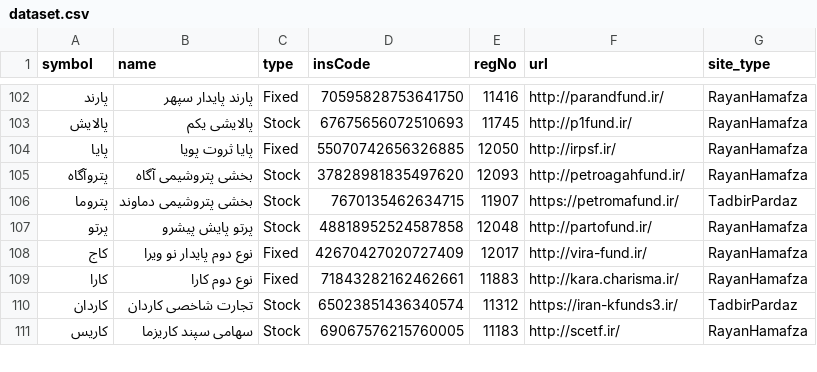
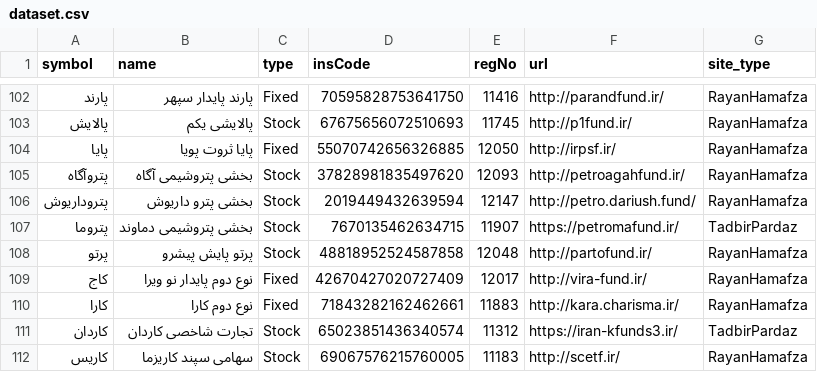
Before and after one commit to 5j9/iranetf, a CSV file: iranetf/dataset.csv, drawn as a sheet; only a part is shown, gaps mark what is left out; the diff names each change by its address in the sheet, - before the commit and + after, or states it on an @@ line.

Commit message:
chore(dataset): update

```diff
--- a/iranetf/dataset.csv
+++ b/iranetf/dataset.csv
+row 106: پتروداریوش | بخشی پترو داریوش | Stock | 2019449432639594 | 12147 | http://petro.dariush.fund/ | RayanHamafza
```
